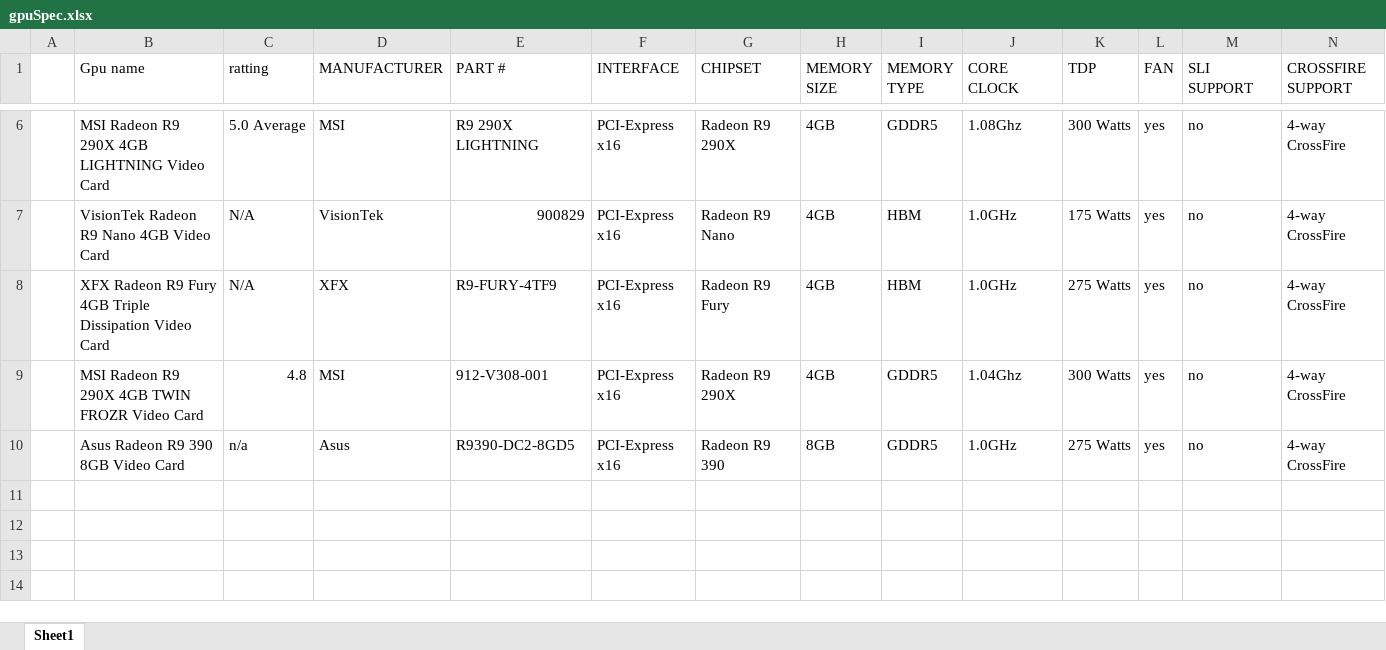
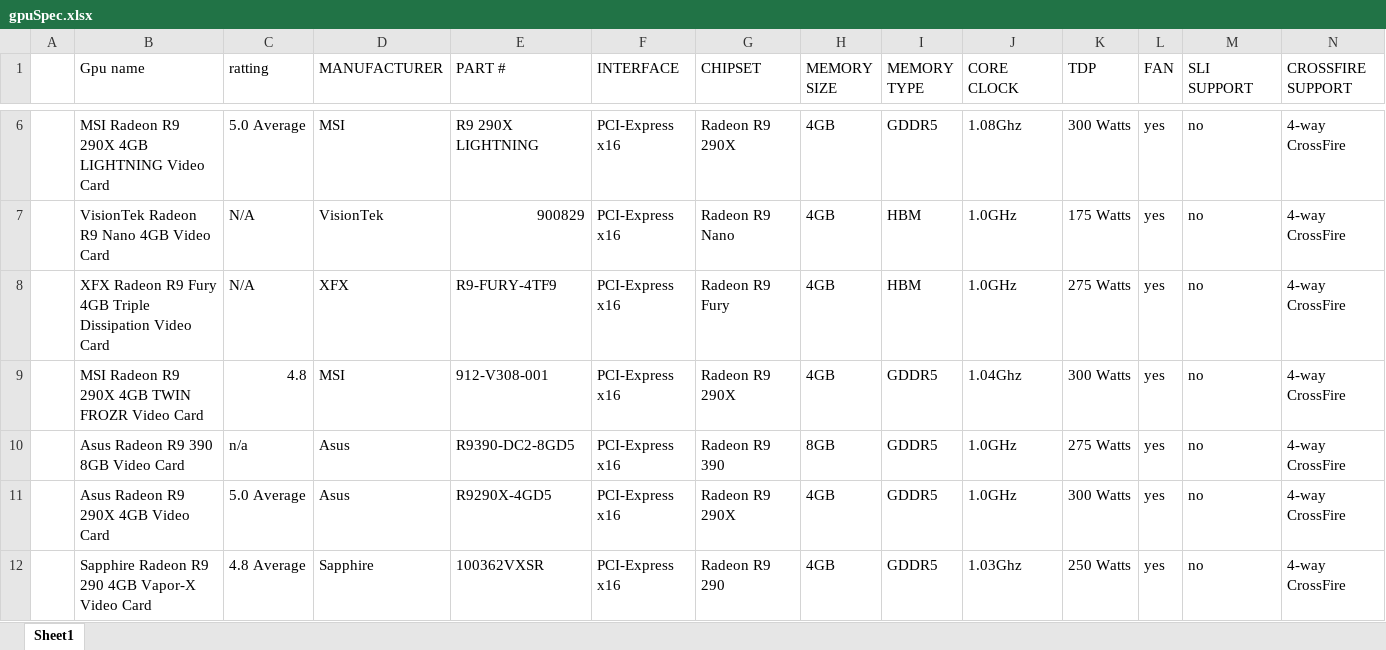
Before and after one commit to chopra-austin-west-mec/Shopping-Cart-Project, an Excel workbook: gpuSpec.xlsx, sheet Sheet1, drawn as a sheet; only a part is shown, gaps mark what is left out; values as stored, in another font and other column widths than the file's, no borders; rows hold the shown columns only; the diff names each change by its address in the sheet, - before the commit and + after, or states it on an @@ line.

```diff
--- a/gpuSpec.xlsx (sheet Sheet1)
+++ b/gpuSpec.xlsx (sheet Sheet1)
+row 11:  | Asus Radeon R9 290X 4GB Video Card | 5.0 Average | Asus | R9290X-4GD5 | PCI-Express x16 | Radeon R9 290X | 4GB | GDDR5 | 1.0GHz | 300 Watts | yes | no | 4-way CrossFire
+row 12:  | Sapphire Radeon R9 290 4GB Vapor-X Video Card | 4.8 Average | Sapphire | 100362VXSR | PCI-Express x16 | Radeon R9 290 | 4GB | GDDR5 | 1.03Ghz | 250 Watts | yes | no | 4-way CrossFire
```
Also changed, not shown: 57 other files.
